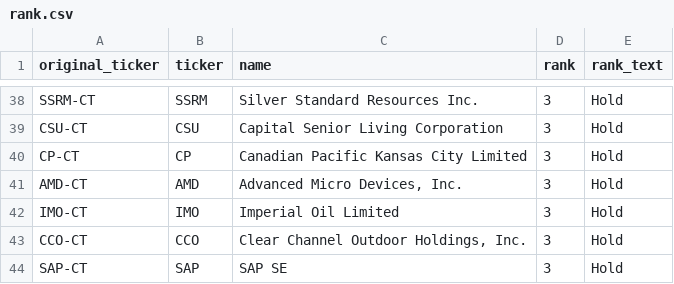
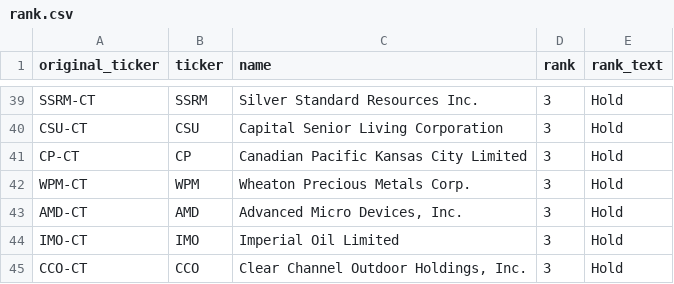
Before and after one commit to MohamedBilelBesbes/zacks, a CSV file: rank.csv, drawn as a sheet; only a part is shown, gaps mark what is left out; the shorter side is filled out with more unchanged rows; the diff covers the shown part only.

Commit message:
Updates for March 6th, 2026

```diff
--- a/rank.csv
+++ b/rank.csv
@@ -40,2 +41,3 @@ CSU-CT,CSU,Capital Senior Living Corporation,3,Hold
 CP-CT,CP,Canadian Pacific Kansas City Limited,3,Hold
+WPM-CT,WPM,Wheaton Precious Metals Corp.,3,Hold
 AMD-CT,AMD,"Advanced Micro Devices, Inc.",3,Hold
```
Also changed, not shown: 3 added rows, 4 removed rows, 27 moved rows and 3 edited cells elsewhere in this file.
